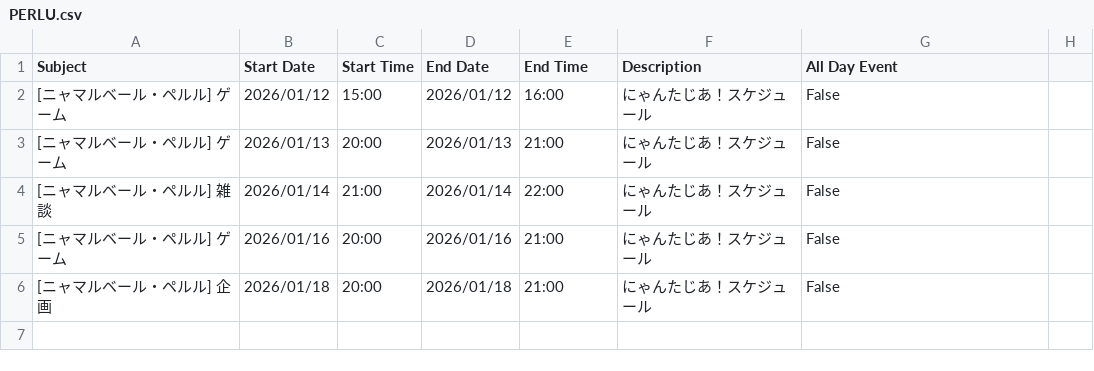
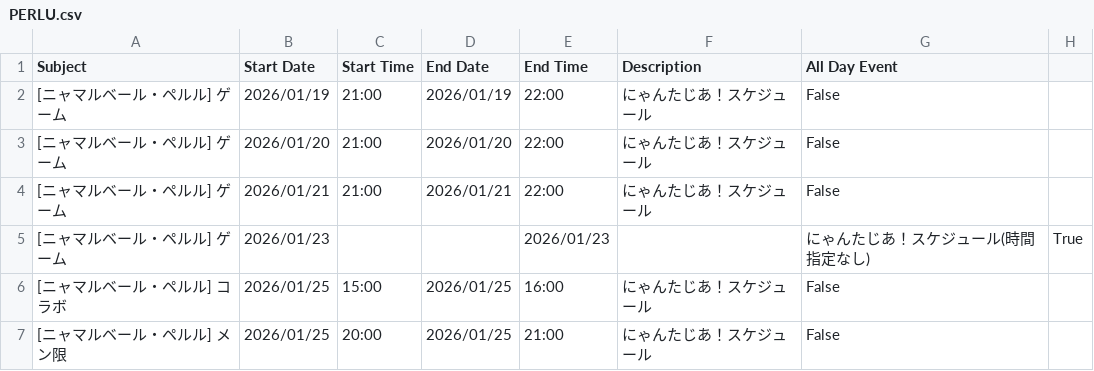
Before and after one commit to tsubomi0443/nyantasia-schedule, a CSV file: PERLU.csv, drawn as a sheet.

```diff
--- a/PERLU.csv
+++ b/PERLU.csv
@@ -1,6 +1,7 @@
 Subject,Start Date,Start Time,End Date,End Time,Description,All Day Event
-[ニャマルベール・ペルル] ゲーム,2026/01/12,15:00,2026/01/12,16:00,にゃんたじあ！スケジュール,False
-[ニャマルベール・ペルル] ゲーム,2026/01/13,20:00,2026/01/13,21:00,にゃんたじあ！スケジュール,False
-[ニャマルベール・ペルル] 雑談,2026/01/14,21:00,2026/01/14,22:00,にゃんたじあ！スケジュール,False
-[ニャマルベール・ペルル] ゲーム,2026/01/16,20:00,2026/01/16,21:00,にゃんたじあ！スケジュール,False
-[ニャマルベール・ペルル] 企画,2026/01/18,20:00,2026/01/18,21:00,にゃんたじあ！スケジュール,False
+[ニャマルベール・ペルル] ゲーム,2026/01/19,21:00,2026/01/19,22:00,にゃんたじあ！スケジュール,False
+[ニャマルベール・ペルル] ゲーム,2026/01/20,21:00,2026/01/20,22:00,にゃんたじあ！スケジュール,False
+[ニャマルベール・ペルル] ゲーム,2026/01/21,21:00,2026/01/21,22:00,にゃんたじあ！スケジュール,False
+[ニャマルベール・ペルル] ゲーム,2026/01/23,,,2026/01/23,,にゃんたじあ！スケジュール(時間指定なし),True
+[ニャマルベール・ペルル] コラボ,2026/01/25,15:00,2026/01/25,16:00,にゃんたじあ！スケジュール,False
+[ニャマルベール・ペルル] メン限,2026/01/25,20:00,2026/01/25,21:00,にゃんたじあ！スケジュール,False
```
Also changed, not shown: ALL_MENMBER.csv, ANZU.csv, 7 other files.
